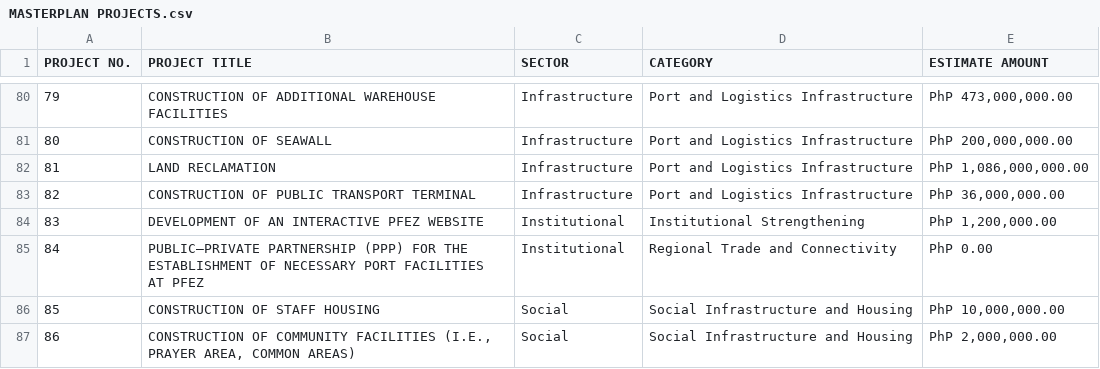
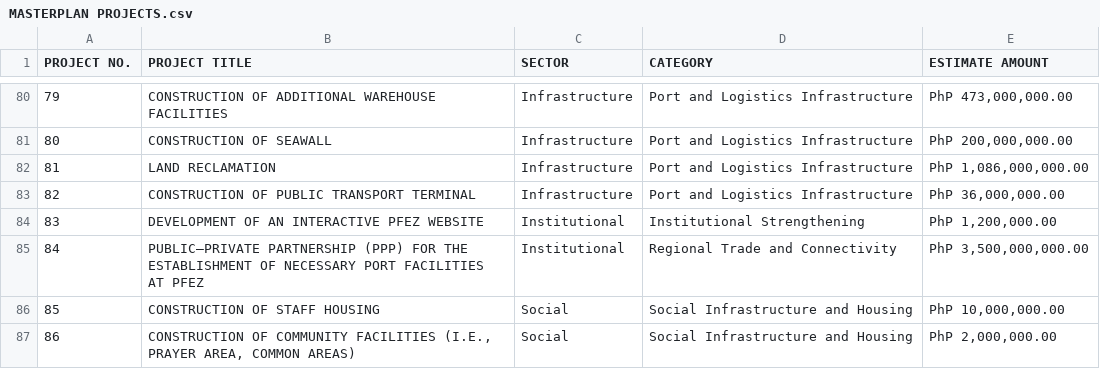
Before and after one commit to airshadolomhodeen-alt/Engineering-Readiness-Tracking-Matrix, a CSV file: MASTERPLAN PROJECTS.csv, drawn as a sheet; only a part is shown, gaps mark what is left out; the diff covers the shown part only.

```diff
--- a/MASTERPLAN PROJECTS.csv
+++ b/MASTERPLAN PROJECTS.csv
@@ -85 +85 @@ PROJECT NO.,PROJECT TITLE,SECTOR,CATEGORY,ESTIMATE AMOUNT,,
-84,PUBLIC–PRIVATE PARTNERSHIP (PPP) FOR THE ESTABLISHMENT OF NECESSARY PORT FACILITIES AT PFEZ,Institutional,Regional Trade and Connectivity,PhP 0.00,,
+84,PUBLIC–PRIVATE PARTNERSHIP (PPP) FOR THE ESTABLISHMENT OF NECESSARY PORT FACILITIES AT PFEZ,Institutional,Regional Trade and Connectivity," PhP 3,500,000,000.00 ",,
```
Also changed, not shown: 10 edited cells elsewhere in this file.
